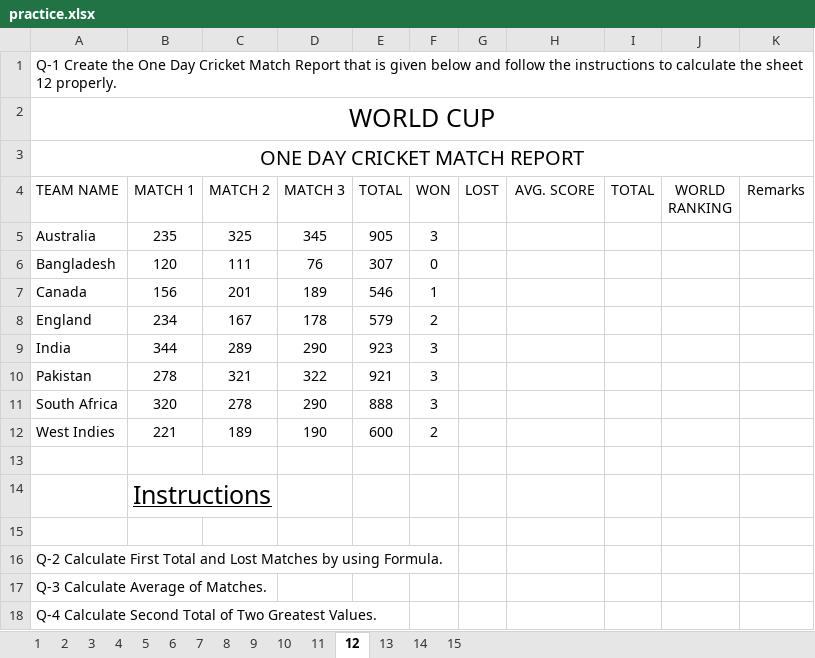
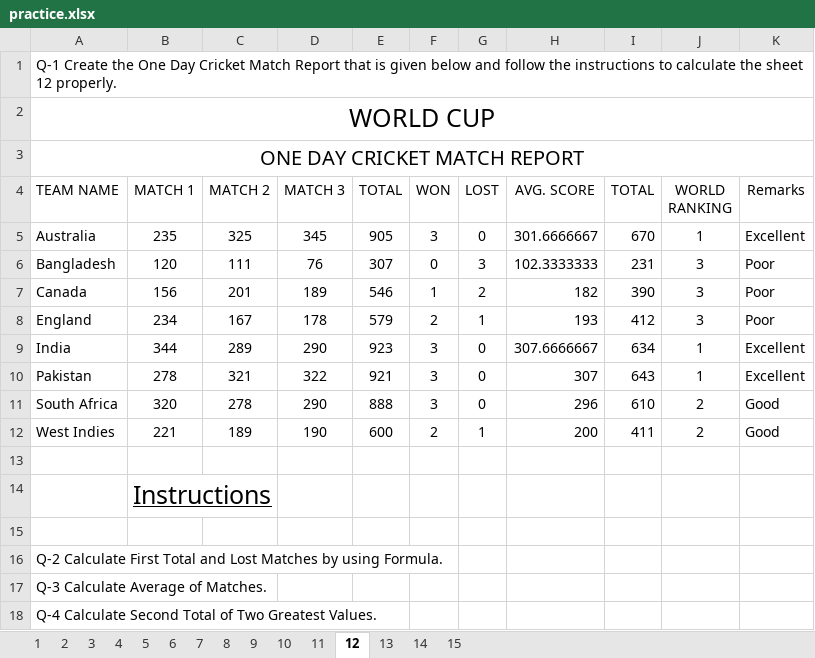
Before and after one commit to githubs1st/Excel_Sheet, an Excel workbook: practice.xlsx, sheet 12, drawn as a sheet; only a part is shown; values as stored, in another font and other column widths than the file's, no borders; the diff names each change by its address in the sheet, - before the commit and + after, or states it on an @@ line.

```diff
--- a/practice.xlsx (sheet 12)
+++ b/practice.xlsx (sheet 12)
-G5 (LOST): (empty)
+G5 (LOST): 0
-H5 (AVG. SCORE): (empty)
+H5 (AVG. SCORE): 301.6666667
-I5 (TOTAL): (empty)
+I5 (TOTAL): 670
-J5 (WORLD RANKING): (empty)
+J5 (WORLD RANKING): 1
-K5 (Remarks): (empty)
+K5 (Remarks): Excellent
-G6 (LOST): (empty)
+G6 (LOST): 3
-H6 (AVG. SCORE): (empty)
+H6 (AVG. SCORE): 102.3333333
-I6 (TOTAL): (empty)
+I6 (TOTAL): 231
-J6:J8 (WORLD RANKING): (empty)
+J6:J8 (WORLD RANKING): 3
-K6:K8 (Remarks): (empty)
+K6:K8 (Remarks): Poor
-G7 (LOST): (empty)
+G7 (LOST): 2
-H7 (AVG. SCORE): (empty)
+H7 (AVG. SCORE): 182
-I7 (TOTAL): (empty)
+I7 (TOTAL): 390
-G8 (LOST): (empty)
+G8 (LOST): 1
-H8 (AVG. SCORE): (empty)
+H8 (AVG. SCORE): 193
-I8 (TOTAL): (empty)
+I8 (TOTAL): 412
-G9:G11 (LOST): (empty)
+G9:G11 (LOST): 0
-H9 (AVG. SCORE): (empty)
+H9 (AVG. SCORE): 307.6666667
-I9 (TOTAL): (empty)
+I9 (TOTAL): 634
-J9:J10 (WORLD RANKING): (empty)
+J9:J10 (WORLD RANKING): 1
-K9:K10 (Remarks): (empty)
+K9:K10 (Remarks): Excellent
-H10 (AVG. SCORE): (empty)
+H10 (AVG. SCORE): 307
-I10 (TOTAL): (empty)
+I10 (TOTAL): 643
-H11 (AVG. SCORE): (empty)
+H11 (AVG. SCORE): 296
-I11 (TOTAL): (empty)
+I11 (TOTAL): 610
-J11:J12 (WORLD RANKING): (empty)
+J11:J12 (WORLD RANKING): 2
-K11:K12 (Remarks): (empty)
+K11:K12 (Remarks): Good
-G12 (LOST): (empty)
+G12 (LOST): 1
-H12 (AVG. SCORE): (empty)
+H12 (AVG. SCORE): 200
-I12 (TOTAL): (empty)
+I12 (TOTAL): 411
```
Also changed, not shown: sheet 15, sheet 3, sheet 11, sheet 10, sheet 4, sheet 1, 2 more sheets, formulas that keep their value.
